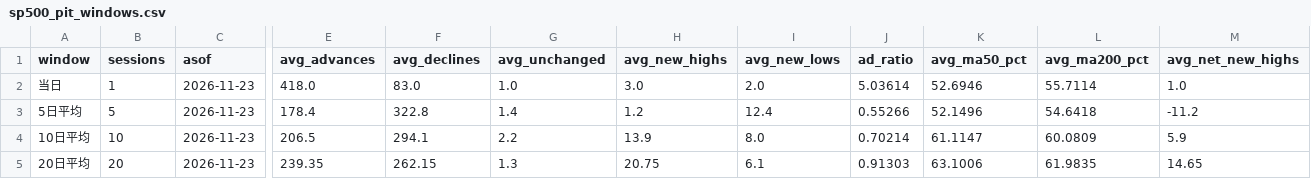
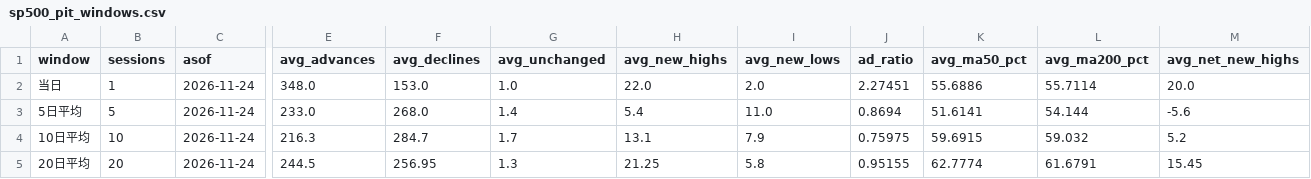
Before and after one commit to Hernggg/us-market-breadth, a CSV file: public/sp500_pit_windows.csv, drawn as a sheet; only a part is shown, gaps mark what is left out; the diff covers the shown part only; the diff names each change by its address in the sheet, - before the commit and + after, or states it on an @@ line.

```diff
--- a/public/sp500_pit_windows.csv
+++ b/public/sp500_pit_windows.csv
-C2:C5 (asof): 2026-11-23
+C2:C5 (asof): 2026-11-24
-E2 (avg_advances): 418.0
+E2 (avg_advances): 348.0
-F2 (avg_declines): 83.0
+F2 (avg_declines): 153.0
-H2 (avg_new_highs): 3.0
+H2 (avg_new_highs): 22.0
-J2 (ad_ratio): 5.03614
+J2 (ad_ratio): 2.27451
-K2 (avg_ma50_pct): 52.6946
+K2 (avg_ma50_pct): 55.6886
-M2 (avg_net_new_highs): 1.0
+M2 (avg_net_new_highs): 20.0
-E3 (avg_advances): 178.4
+E3 (avg_advances): 233.0
-F3 (avg_declines): 322.8
+F3 (avg_declines): 268.0
-H3 (avg_new_highs): 1.2
+H3 (avg_new_highs): 5.4
-I3 (avg_new_lows): 12.4
+I3 (avg_new_lows): 11.0
-J3 (ad_ratio): 0.55266
+J3 (ad_ratio): 0.8694
-K3 (avg_ma50_pct): 52.1496
+K3 (avg_ma50_pct): 51.6141
-L3 (avg_ma200_pct): 54.6418
+L3 (avg_ma200_pct): 54.144
-M3 (avg_net_new_highs): -11.2
+M3 (avg_net_new_highs): -5.6
-E4 (avg_advances): 206.5
+E4 (avg_advances): 216.3
-F4 (avg_declines): 294.1
+F4 (avg_declines): 284.7
-G4 (avg_unchanged): 2.2
+G4 (avg_unchanged): 1.7
-H4 (avg_new_highs): 13.9
+H4 (avg_new_highs): 13.1
-I4 (avg_new_lows): 8.0
+I4 (avg_new_lows): 7.9
-J4 (ad_ratio): 0.70214
+J4 (ad_ratio): 0.75975
-K4 (avg_ma50_pct): 61.1147
+K4 (avg_ma50_pct): 59.6915
-L4 (avg_ma200_pct): 60.0809
+L4 (avg_ma200_pct): 59.032
-M4 (avg_net_new_highs): 5.9
+M4 (avg_net_new_highs): 5.2
-E5 (avg_advances): 239.35
+E5 (avg_advances): 244.5
-F5 (avg_declines): 262.15
+F5 (avg_declines): 256.95
-H5 (avg_new_highs): 20.75
+H5 (avg_new_highs): 21.25
-I5 (avg_new_lows): 6.1
+I5 (avg_new_lows): 5.8
-J5 (ad_ratio): 0.91303
+J5 (ad_ratio): 0.95155
-K5 (avg_ma50_pct): 63.1006
+K5 (avg_ma50_pct): 62.7774
-L5 (avg_ma200_pct): 61.9835
+L5 (avg_ma200_pct): 61.6791
-M5 (avg_net_new_highs): 14.65
+M5 (avg_net_new_highs): 15.45
```
Also changed, not shown: 10 edited cells elsewhere in this file, public/sp500_pit_daily.csv, 5 other files.
